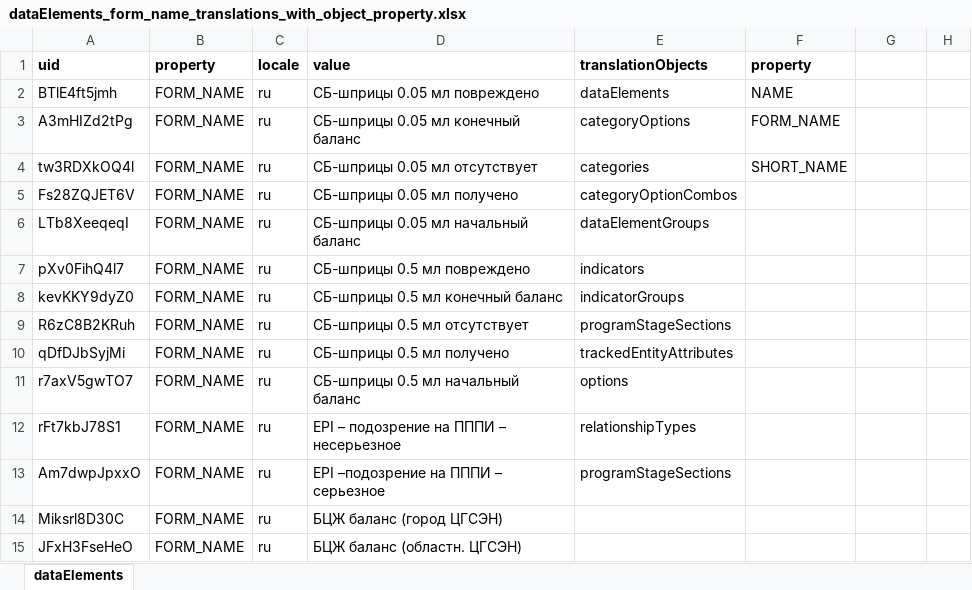
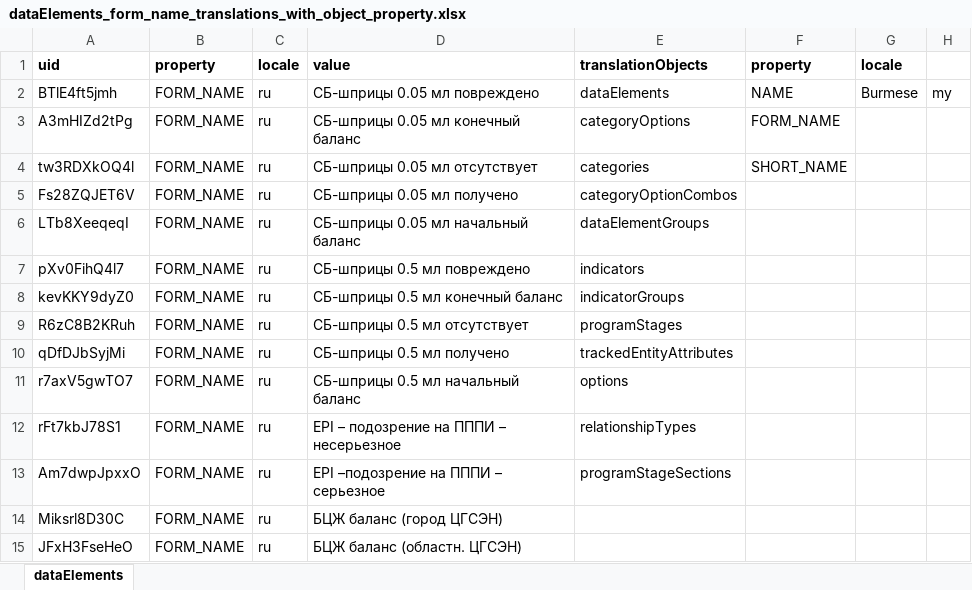
Before and after one commit to hispindia/Apps-Development, an Excel workbook: sample-format/dataElements_form_name_translations_with_object_property.xlsx, sheet dataElements, drawn as a sheet; only a part is shown; values as stored, in another font and other column widths than the file's, no borders; the diff names each change by its address in the sheet, - before the commit and + after, or states it on an @@ line.

Commit message:
update format for import translation

```diff
--- a/sample-format/dataElements_form_name_translations_with_object_property.xlsx (sheet dataElements)
+++ b/sample-format/dataElements_form_name_translations_with_object_property.xlsx (sheet dataElements)
-G1: (empty)
+G1: locale
-G2: (empty)
+G2: Burmese
-H2: (empty)
+H2: my
-E9: programStageSections
+E9: programStages
```
Also changed, not shown: 1 other file.
